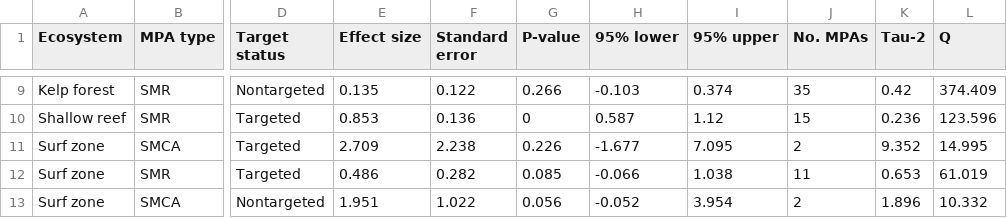
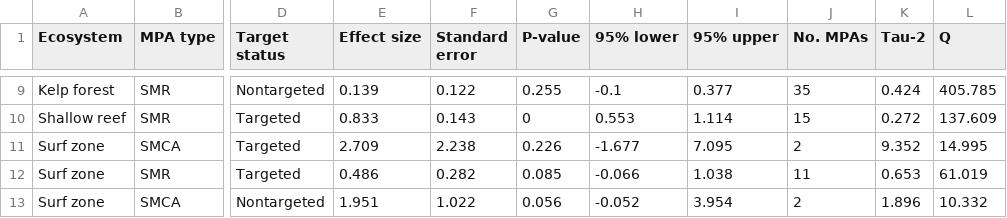
Before and after one commit to NCEAS/ca-mpa, a CSV file: analyses/1performance_eco/tables/TableS8_hab_target_meta_table.csv, drawn as a sheet; only a part is shown, gaps mark what is left out; the diff covers the shown part only; the diff names each change by its address in the sheet, - before the commit and + after, or states it on an @@ line.

```diff
--- a/analyses/1performance_eco/tables/TableS8_hab_target_meta_table.csv
+++ b/analyses/1performance_eco/tables/TableS8_hab_target_meta_table.csv
-E9 (Effect size): 0.135
+E9 (Effect size): 0.139
-G9 (P-value): 0.266
+G9 (P-value): 0.255
-H9 (95% lower): -0.103
+H9 (95% lower): -0.1
-I9 (95% upper): 0.374
+I9 (95% upper): 0.377
-K9 (Tau-2): 0.42
+K9 (Tau-2): 0.424
-L9 (Q): 374.409
+L9 (Q): 405.785
-E10 (Effect size): 0.853
+E10 (Effect size): 0.833
-F10 (Standard error): 0.136
+F10 (Standard error): 0.143
-H10 (95% lower): 0.587
+H10 (95% lower): 0.553
-I10 (95% upper): 1.12
+I10 (95% upper): 1.114
-K10 (Tau-2): 0.236
+K10 (Tau-2): 0.272
-L10 (Q): 123.596
+L10 (Q): 137.609
```
Also changed, not shown: 29 edited cells elsewhere in this file, 6 other files.
